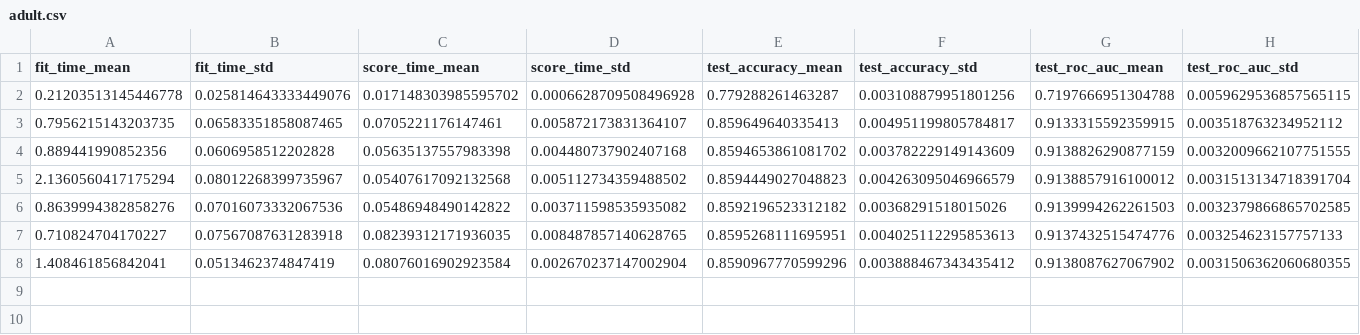
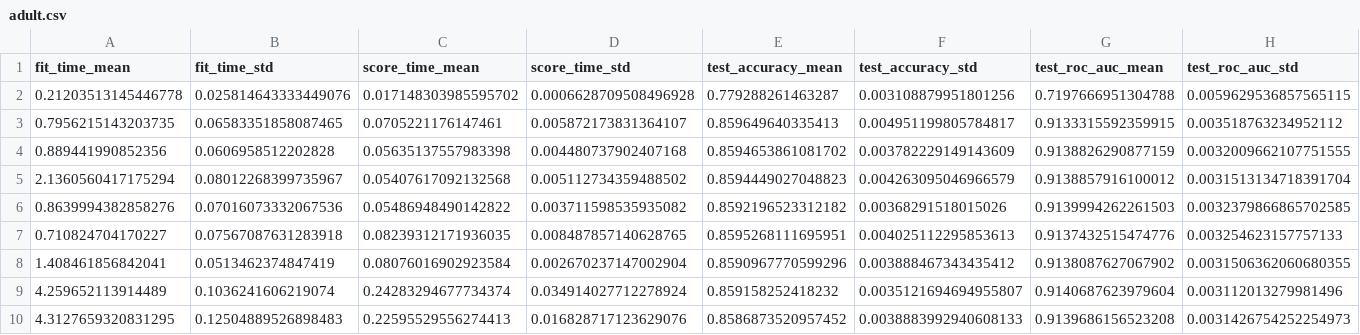
Before and after one commit to thomasjpfan/sk_encoder_cv, a CSV file: results/adult.csv, drawn as a sheet; only a part is shown; rows hold the shown columns only; the diff names each change by its address in the sheet, - before the commit and + after, or states it on an @@ line.

```diff
--- a/results/adult.csv
+++ b/results/adult.csv
+row 9: 4.259652113914489 | 0.1036241606219074 | 0.24283294677734374 | 0.034914027712278924 | 0.859158252418232 | 0.0035121694694955807 | 0.9140687623979604 | 0.003112013279981496
+row 10: 4.3127659320831295 | 0.12504889526898483 | 0.22595529556274413 | 0.016828717123629076 | 0.8586873520957452 | 0.0038883992940608133 | 0.9139686156523208 | 0.0031426754252254973
```
Also changed, not shown: results/amazon_access.csv, results/ames.csv, 31 other files.
